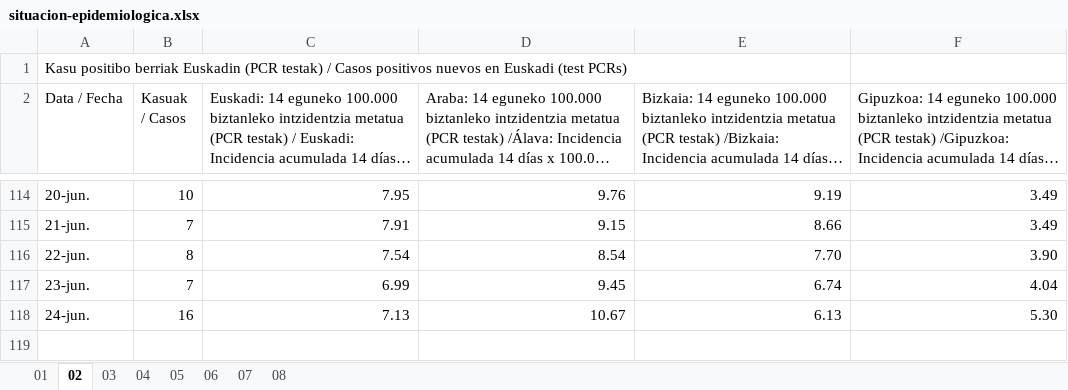
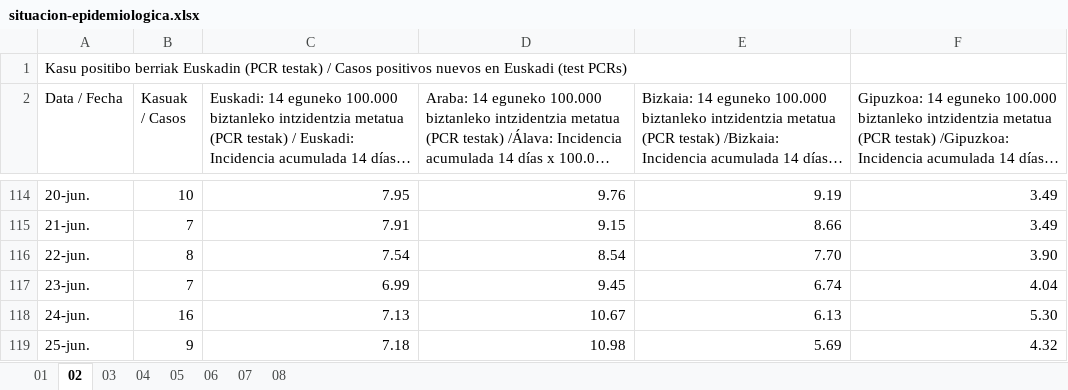
Before and after one commit to numeroteca/covid19, an Excel workbook: data/original/spain/euskadi/situacion-epidemiologica.xlsx, sheet 02, drawn as a sheet; only a part is shown, gaps mark what is left out; long unchanged cells end in …; values as stored, in another font and other column widths than the file's, no borders; the diff names each change by its address in the sheet, - before the commit and + after, or states it on an @@ line.

```diff
--- a/data/original/spain/euskadi/situacion-epidemiologica.xlsx (sheet 02)
+++ b/data/original/spain/euskadi/situacion-epidemiologica.xlsx (sheet 02)
+row 119: 25-jun. | 9 | 7.18 | 10.98 | 5.69 | 4.32
```
Also changed, not shown: sheet 03, sheet 01, sheet 04, sheet 05, data/original/spain/aragon/casos_coronavirus_hospitales.xlsx, data/original/spain/euskadi/datos-asistenciales.xlsx, 42 other files.
